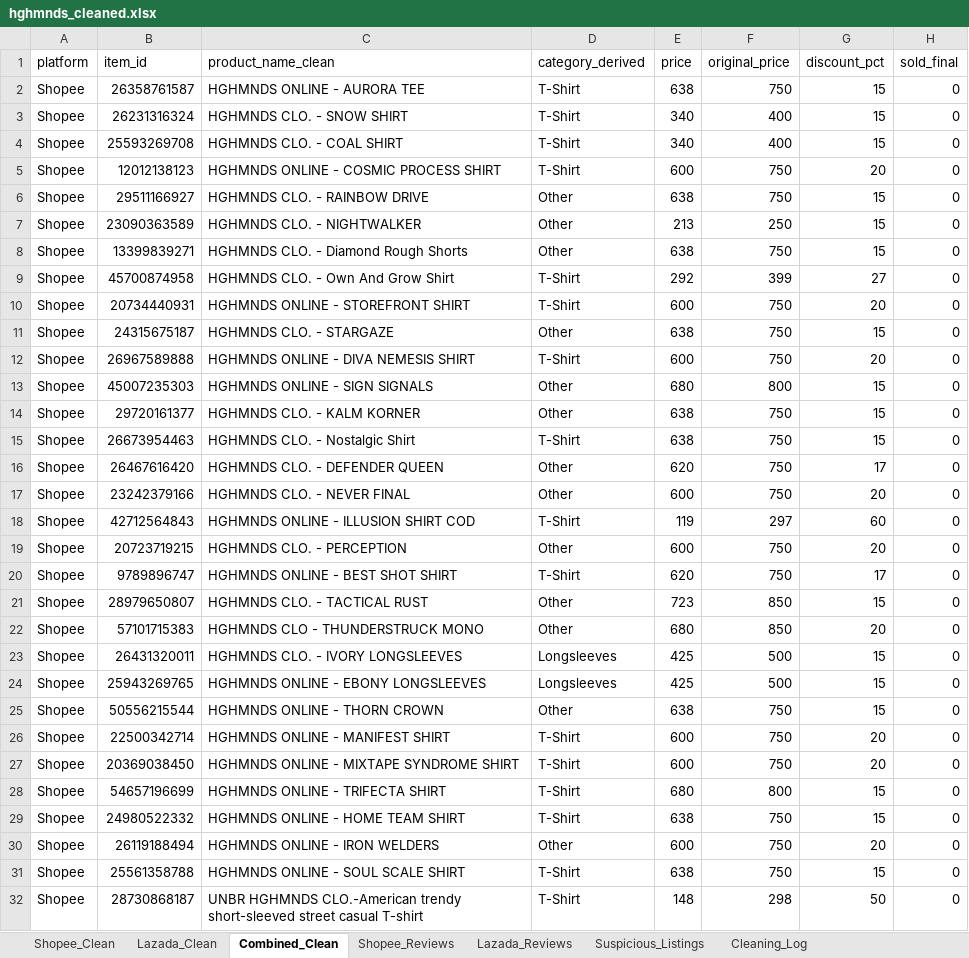
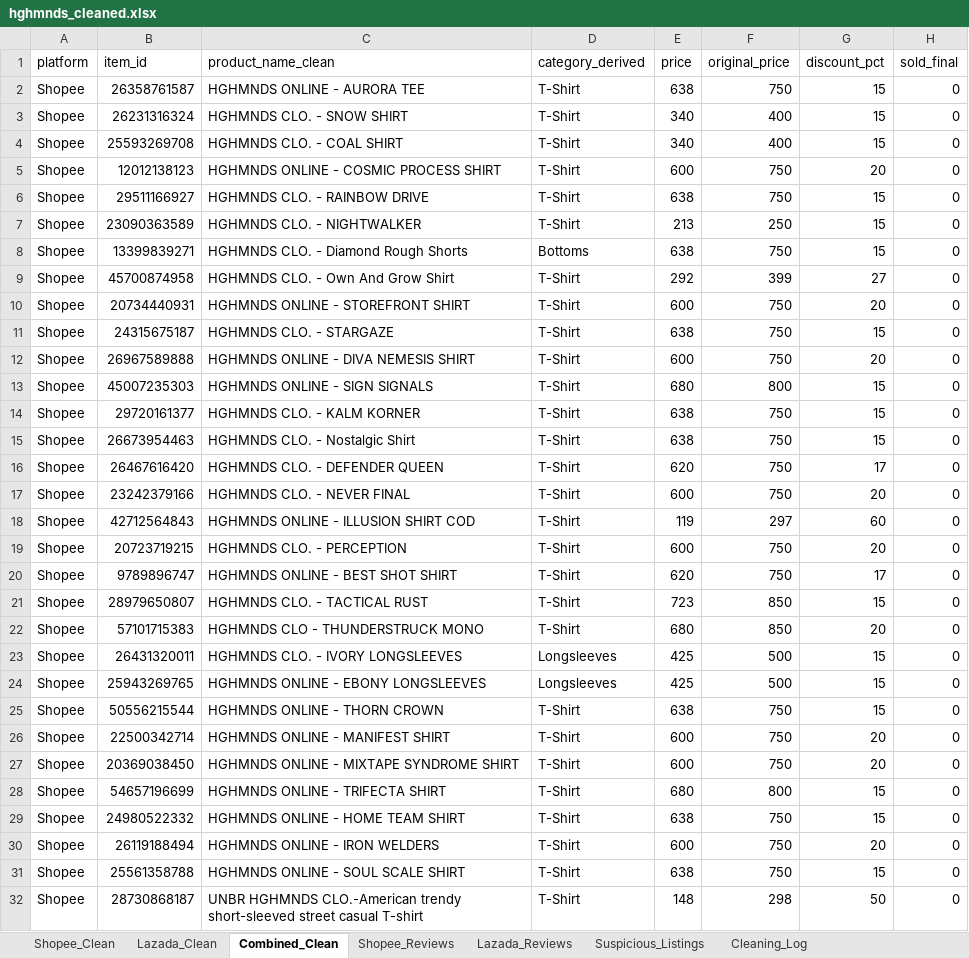
Before and after one commit to hashtro9-rgb/HGHMNDSAnalysis, an Excel workbook: data/cleaned/hghmnds_cleaned.xlsx, sheet Combined_Clean, drawn as a sheet; only a part is shown; values as stored, in another font and other column widths than the file's, no borders; the diff covers the shown part only; the diff names each change by its address in the sheet, - before the commit and + after, or states it on an @@ line.

```diff
--- a/data/cleaned/hghmnds_cleaned.xlsx (sheet Combined_Clean)
+++ b/data/cleaned/hghmnds_cleaned.xlsx (sheet Combined_Clean)
-D6:D7 (category_derived): Other
+D6:D7 (category_derived): T-Shirt
-D8 (category_derived): Other
+D8 (category_derived): Bottoms
-D11 (category_derived): Other
+D11 (category_derived): T-Shirt
-D13:D14 (category_derived): Other
+D13:D14 (category_derived): T-Shirt
-D16:D17 (category_derived): Other
+D16:D17 (category_derived): T-Shirt
-D19 (category_derived): Other
+D19 (category_derived): T-Shirt
-D21:D22 (category_derived): Other
+D21:D22 (category_derived): T-Shirt
-D25 (category_derived): Other
+D25 (category_derived): T-Shirt
-D30 (category_derived): Other
+D30 (category_derived): T-Shirt
```
Also changed, not shown: 90 edited cells elsewhere in this sheet, sheet Shopee_Clean, sheet Lazada_Clean, sheet Suspicious_Listings, sheet Lazada_Reviews, sheet Cleaning_Log, 30 other files.
